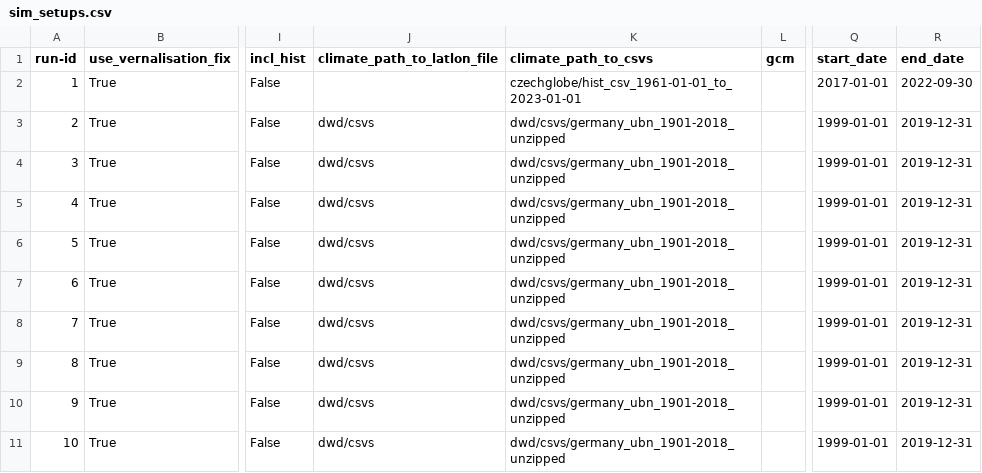
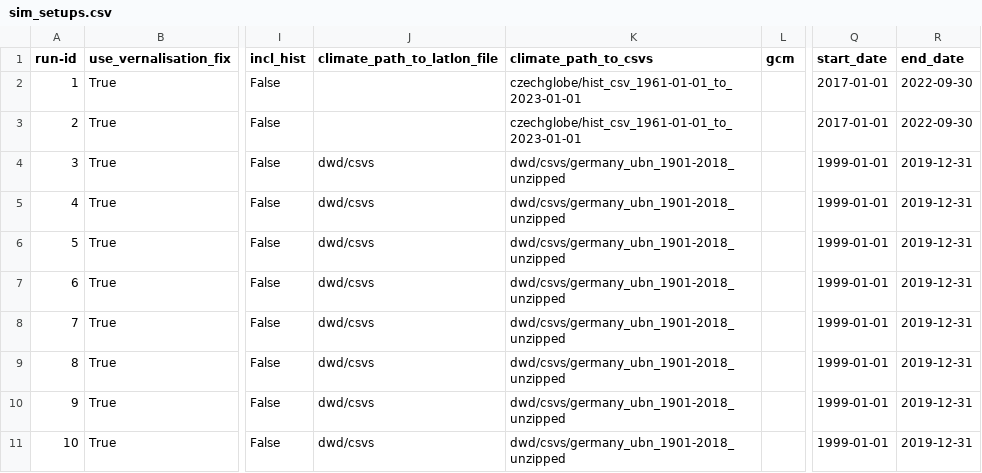
Before and after one commit to zalf-rpm/monica-cz_clim4cast, a CSV file: sim_setups.csv, drawn as a sheet; only a part is shown, gaps mark what is left out; the diff names each change by its address in the sheet, - before the commit and + after, or states it on an @@ line.

```diff
--- a/sim_setups.csv
+++ b/sim_setups.csv
-J3 (climate_path_to_latlon_file): dwd/csvs
+J3 (climate_path_to_latlon_file): (empty)
-K3 (climate_path_to_csvs): dwd/csvs/germany_ubn_1901-2018_unzipped
+K3 (climate_path_to_csvs): czechglobe/hist_csv_1961-01-01_to_2023-01-01
-Q3 (start_date): 1999-01-01
+Q3 (start_date): 2017-01-01
-R3 (end_date): 2019-12-31
+R3 (end_date): 2022-09-30
```
Also changed, not shown: 1 other file.
